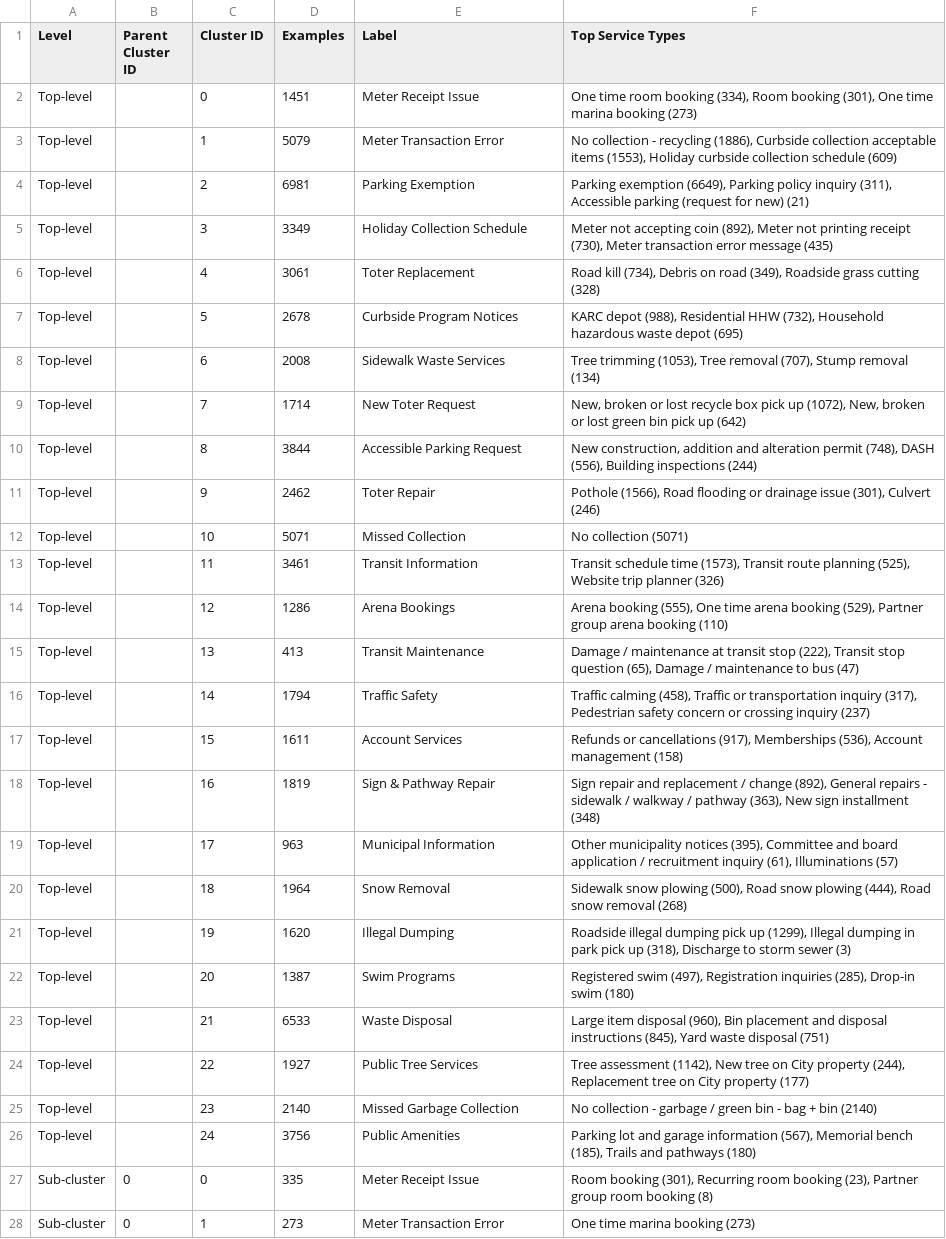
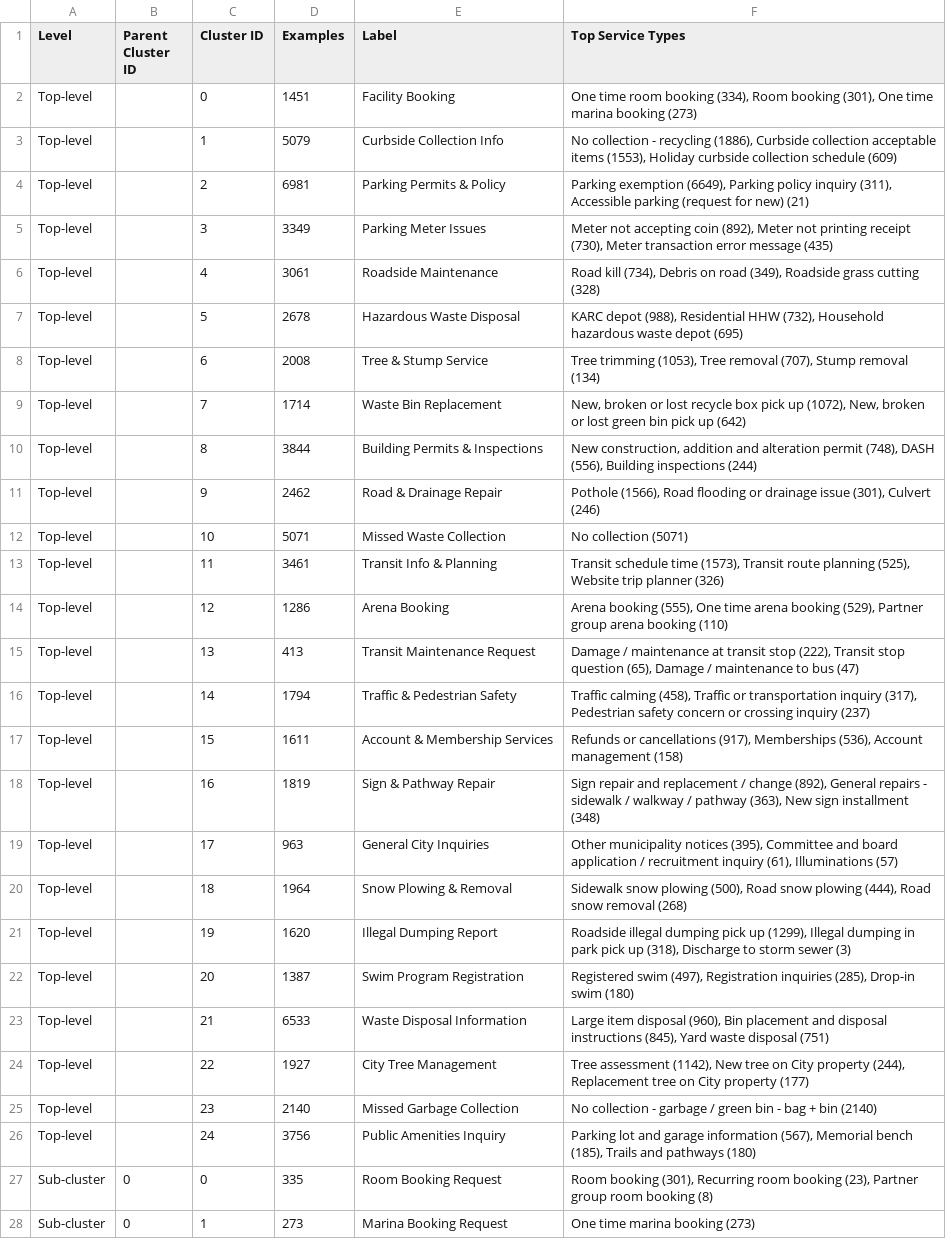
Before and after one commit to MarcDasilva/QHacks2026, a CSV file: backend/cluster_labels.csv, drawn as a sheet; only a part is shown; the diff covers the shown part only; the diff names each change by its address in the sheet, - before the commit and + after, or states it on an @@ line.

Commit message:
label fix

```diff
--- a/backend/cluster_labels.csv
+++ b/backend/cluster_labels.csv
-E2 (Label): Meter Receipt Issue
+E2 (Label): Facility Booking
-E3 (Label): Meter Transaction Error
+E3 (Label): Curbside Collection Info
-E4 (Label): Parking Exemption
+E4 (Label): Parking Permits & Policy
-E5 (Label): Holiday Collection Schedule
+E5 (Label): Parking Meter Issues
-E6 (Label): Toter Replacement
+E6 (Label): Roadside Maintenance
-E7 (Label): Curbside Program Notices
+E7 (Label): Hazardous Waste Disposal
-E8 (Label): Sidewalk Waste Services
+E8 (Label): Tree & Stump Service
-E9 (Label): New Toter Request
+E9 (Label): Waste Bin Replacement
-E10 (Label): Accessible Parking Request
+E10 (Label): Building Permits & Inspections
-E11 (Label): Toter Repair
+E11 (Label): Road & Drainage Repair
-E12 (Label): Missed Collection
+E12 (Label): Missed Waste Collection
-E13 (Label): Transit Information
+E13 (Label): Transit Info & Planning
-E14 (Label): Arena Bookings
+E14 (Label): Arena Booking
-E15 (Label): Transit Maintenance
+E15 (Label): Transit Maintenance Request
-E16 (Label): Traffic Safety
+E16 (Label): Traffic & Pedestrian Safety
-E17 (Label): Account Services
+E17 (Label): Account & Membership Services
-E19 (Label): Municipal Information
+E19 (Label): General City Inquiries
-E20 (Label): Snow Removal
+E20 (Label): Snow Plowing & Removal
-E21 (Label): Illegal Dumping
+E21 (Label): Illegal Dumping Report
-E22 (Label): Swim Programs
+E22 (Label): Swim Program Registration
-E23 (Label): Waste Disposal
+E23 (Label): Waste Disposal Information
-E24 (Label): Public Tree Services
+E24 (Label): City Tree Management
-E26 (Label): Public Amenities
+E26 (Label): Public Amenities Inquiry
-E27 (Label): Meter Receipt Issue
+E27 (Label): Room Booking Request
-E28 (Label): Meter Transaction Error
+E28 (Label): Marina Booking Request
```
Also changed, not shown: 169 edited cells elsewhere in this file, 2 other files.
